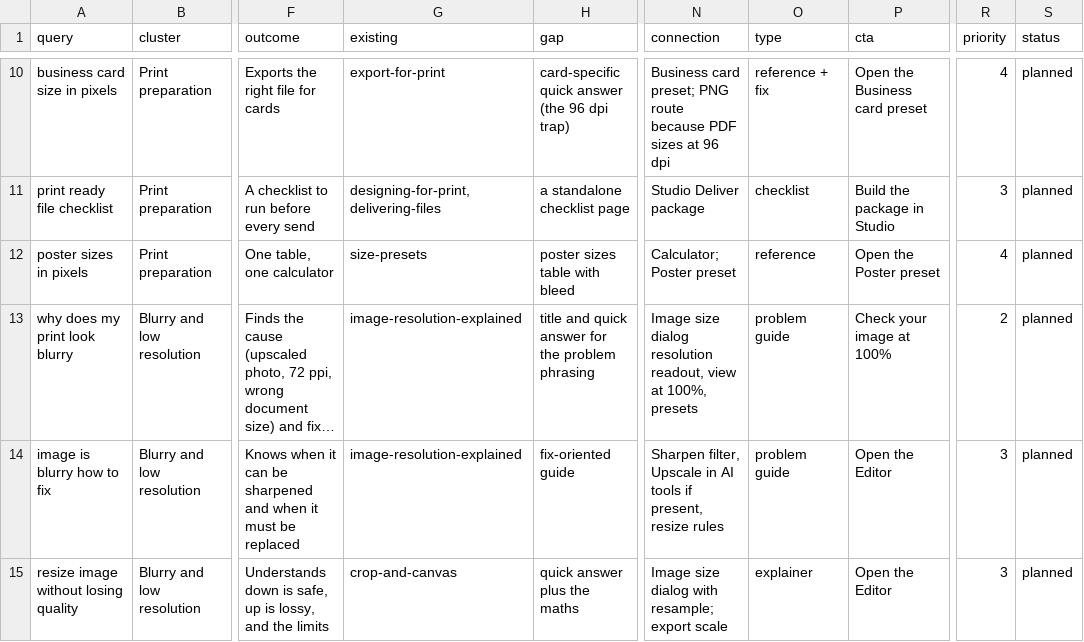
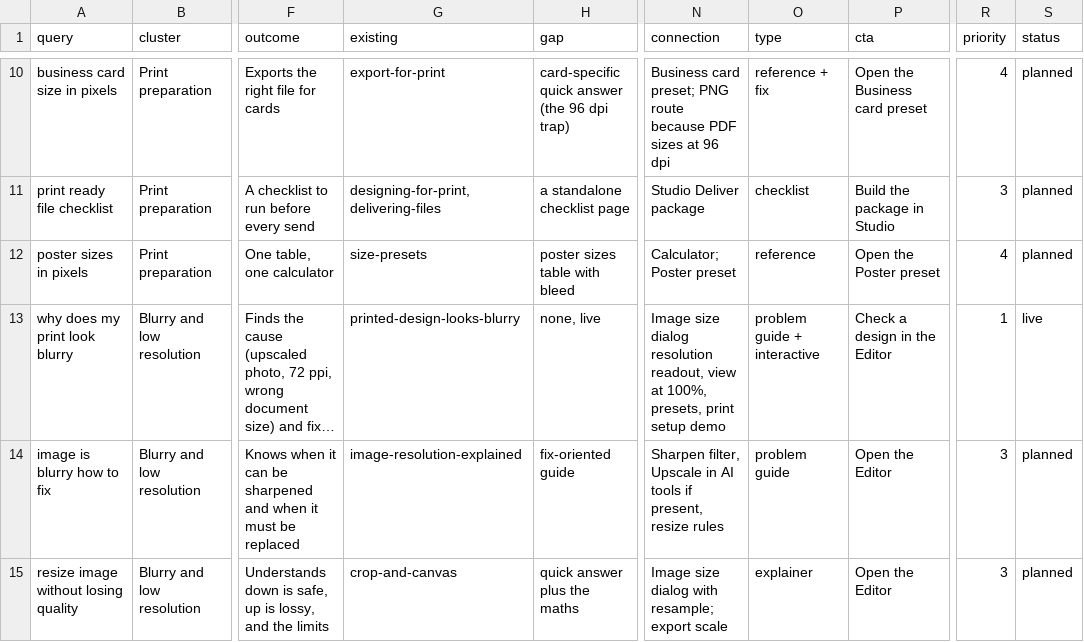
Before and after one commit to justinlagos/voidcanvas, a CSV file: research/learn-seo/opportunities.csv, drawn as a sheet; only a part is shown, gaps mark what is left out; long unchanged cells end in …; the diff covers the shown part only; the diff names each change by its address in the sheet, - before the commit and + after, or states it on an @@ line.

```diff
--- a/research/learn-seo/opportunities.csv
+++ b/research/learn-seo/opportunities.csv
-G13 (existing): image-resolution-explained
+G13 (existing): printed-design-looks-blurry
-H13 (gap): title and quick answer for the problem phrasing
+H13 (gap): none, live
-N13 (connection): …at 100%, presets
+N13 (connection): …at 100%, presets, print setup demo
-O13 (type): problem guide
+O13 (type): problem guide + interactive
-P13 (cta): Check your image at 100%
+P13 (cta): Check a design in the Editor
-R13 (priority): 2
+R13 (priority): 1
-S13 (status): planned
+S13 (status): live
```
Also changed, not shown: 20 edited cells elsewhere in this file, 12 other files.
